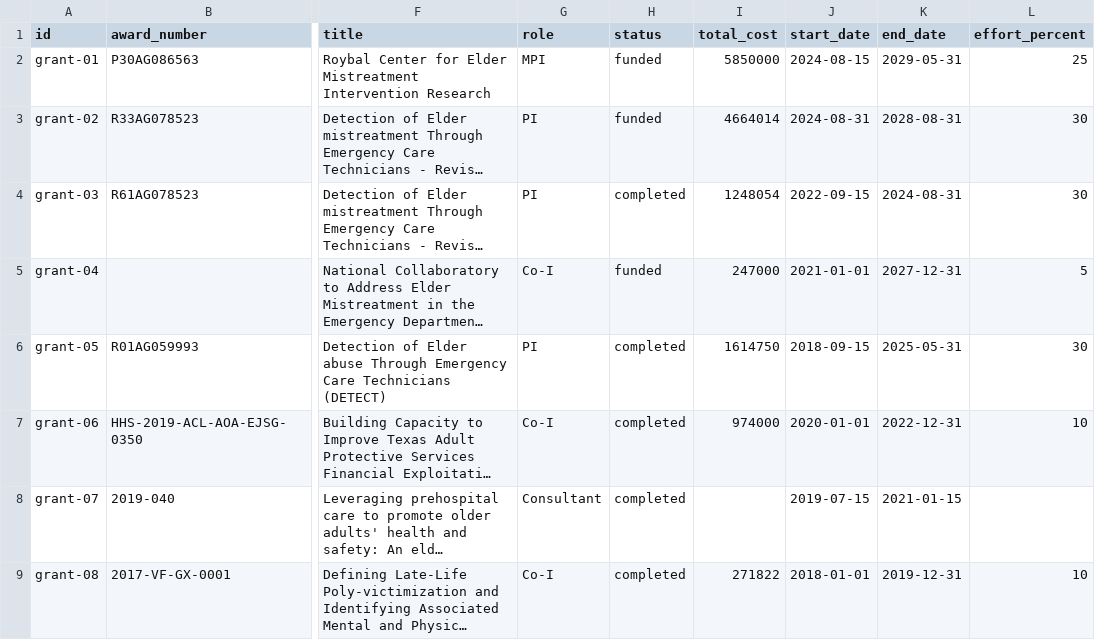
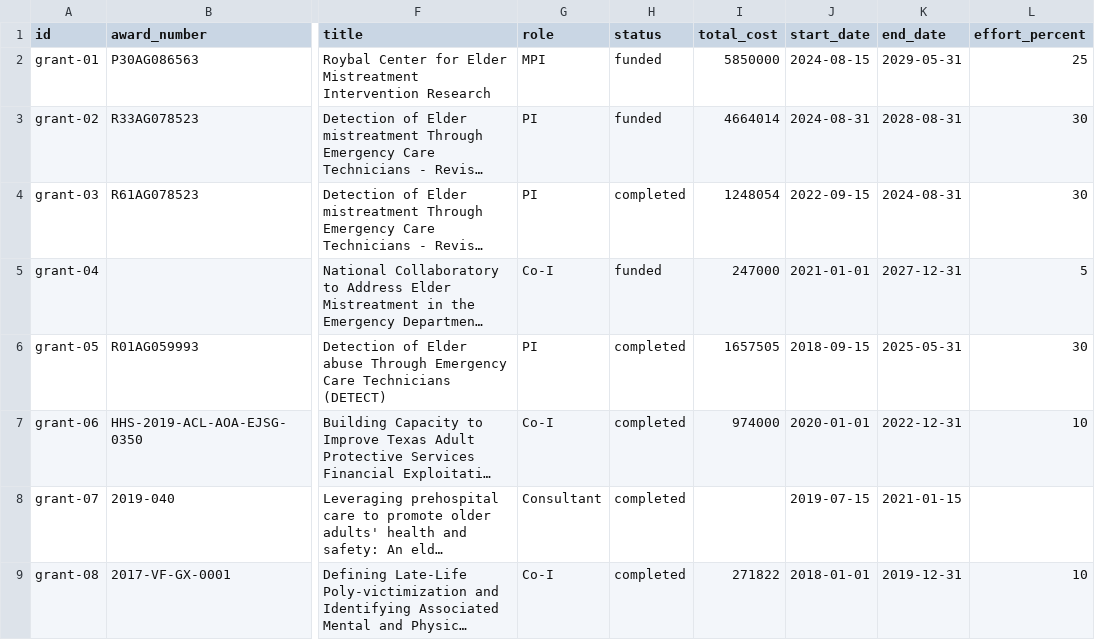
Before and after one commit to brad-cannell/academic-database, a CSV file: data/grants.csv, drawn as a sheet; only a part is shown, gaps mark what is left out; long unchanged cells end in …; the diff names each change by its address in the sheet, - before the commit and + after, or states it on an @@ line.

```diff
--- a/data/grants.csv
+++ b/data/grants.csv
-I6 (total_cost): 1614750
+I6 (total_cost): 1657505
```
Also changed, not shown: 1 other file.
